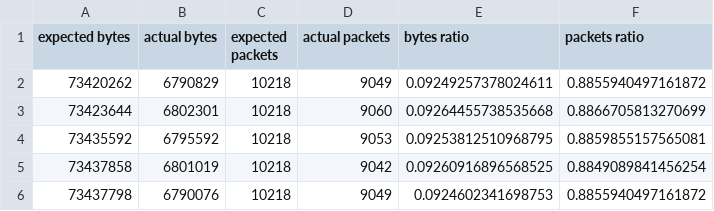
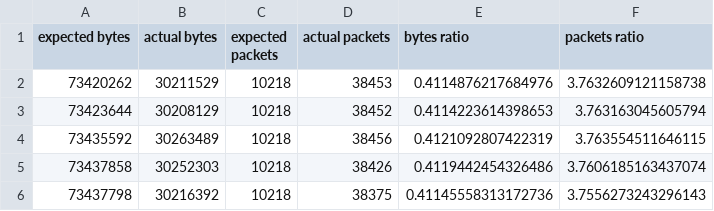
Before and after one commit to KayJay7/abu-inspect, a CSV file: csv/logs_High 10.csv, drawn as a sheet.

```diff
--- a/csv/logs_High 10.csv
+++ b/csv/logs_High 10.csv
@@ -1,6 +1,6 @@
 expected bytes,actual bytes,expected packets,actual packets,bytes ratio,packets ratio
-73420262,6790829,10218,9049,0.09249257378024611,0.8855940497161872
-73423644,6802301,10218,9060,0.09264455738535668,0.8866705813270699
-73435592,6795592,10218,9053,0.09253812510968795,0.8859855157565081
-73437858,6801019,10218,9042,0.09260916896568525,0.8849089841456254
-73437798,6790076,10218,9049,0.0924602341698753,0.8855940497161872
+73420262,30211529,10218,38453,0.4114876217684976,3.7632609121158738
+73423644,30208129,10218,38452,0.4114223614398653,3.763163045605794
+73435592,30263489,10218,38456,0.4121092807422319,3.763554511646115
+73437858,30252303,10218,38426,0.4119442454326486,3.7606185163437074
+73437798,30216392,10218,38375,0.41145558313172736,3.7556273243296143
```
Also changed, not shown: csv/logs_High 100.csv, csv/logs_High 50.csv, 8 other files.
